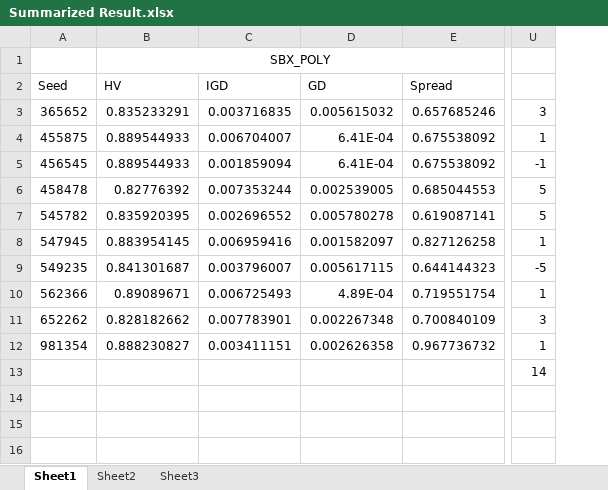
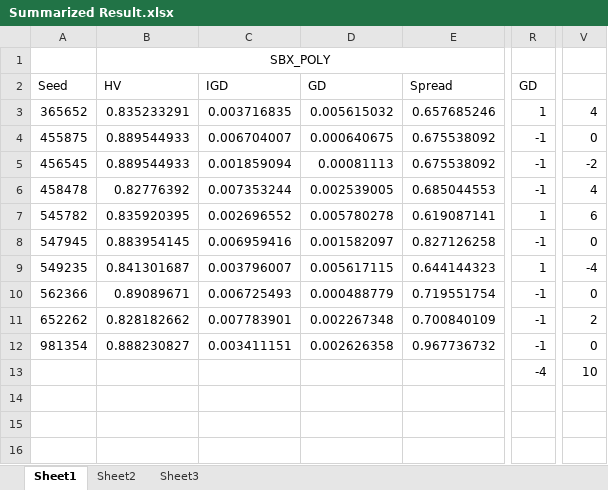
Before and after one commit to shaikatcse/EnergyPLANDomainKnowledgeEAStep1, an Excel workbook: Results/Summarized Result.xlsx, sheet Sheet1, drawn as a sheet; only a part is shown, gaps mark what is left out; values as stored, in another font and other column widths than the file's, no borders; removed rows and columns are numbered as before the commit, all else as after; the diff names each change by its address in the sheet, - before the commit and + after, or states it on an @@ line.

```diff
--- a/Results/Summarized Result.xlsx (sheet Sheet1)
+++ b/Results/Summarized Result.xlsx (sheet Sheet1)
+column R, rows 2-13: GD | 1 | -1 | -1 | -1 | 1 | -1 | 1 | -1 | -1 | -1 | -4
-column U, rows 3-13: 3 | 1 | -1 | 5 | 5 | 1 | -5 | 1 | 3 | 1 | 14
+column V, rows 3-13: 4 | 0 | -2 | 4 | 6 | 0 | -4 | 0 | 2 | 0 | 10
-D4: 6.41E-04
+D4: 0.000640675
-D5: 6.41E-04
+D5: 0.00081113
-D10: 4.89E-04
+D10: 0.000488779
```
Also changed, not shown: formulas that keep their value, Results/HV.xlsx, 5 other files.
